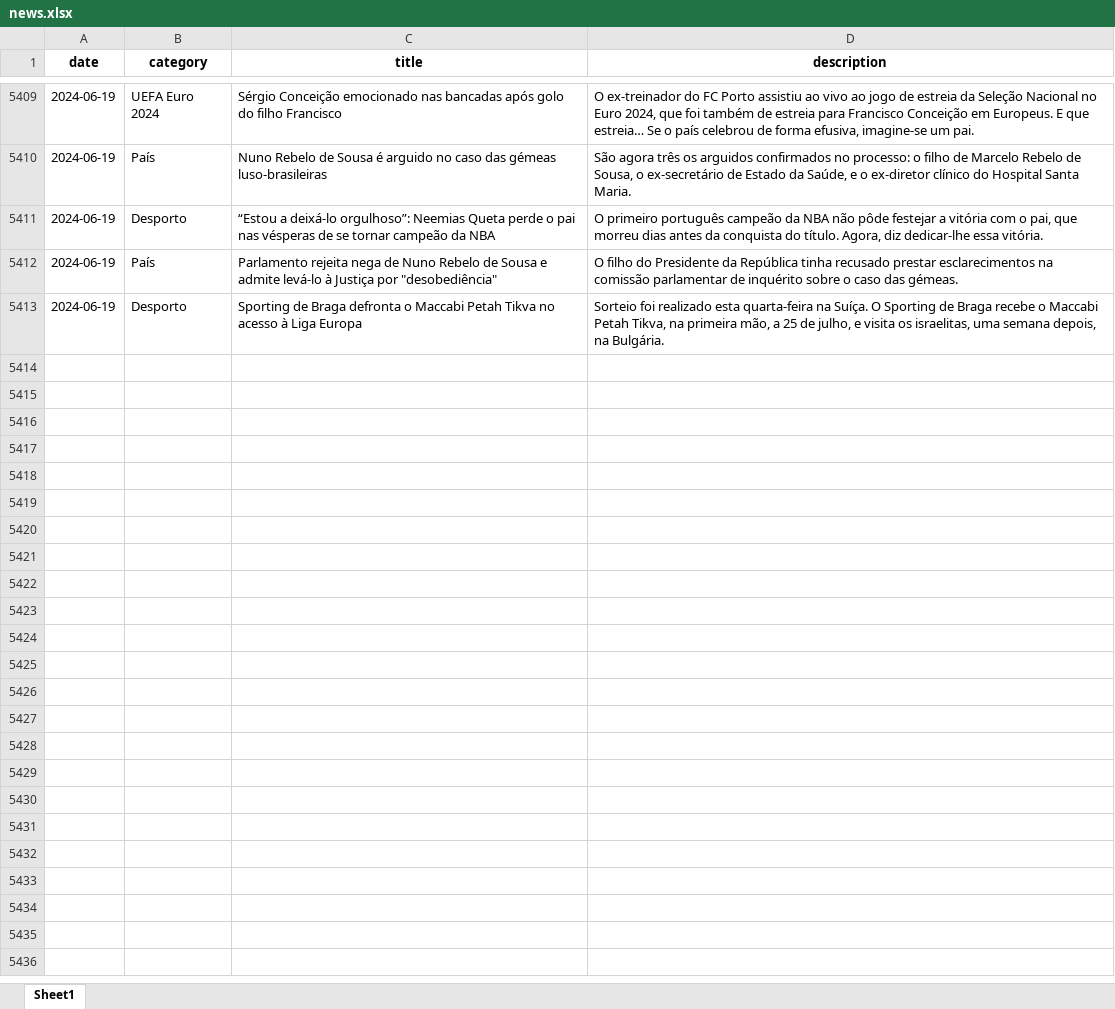
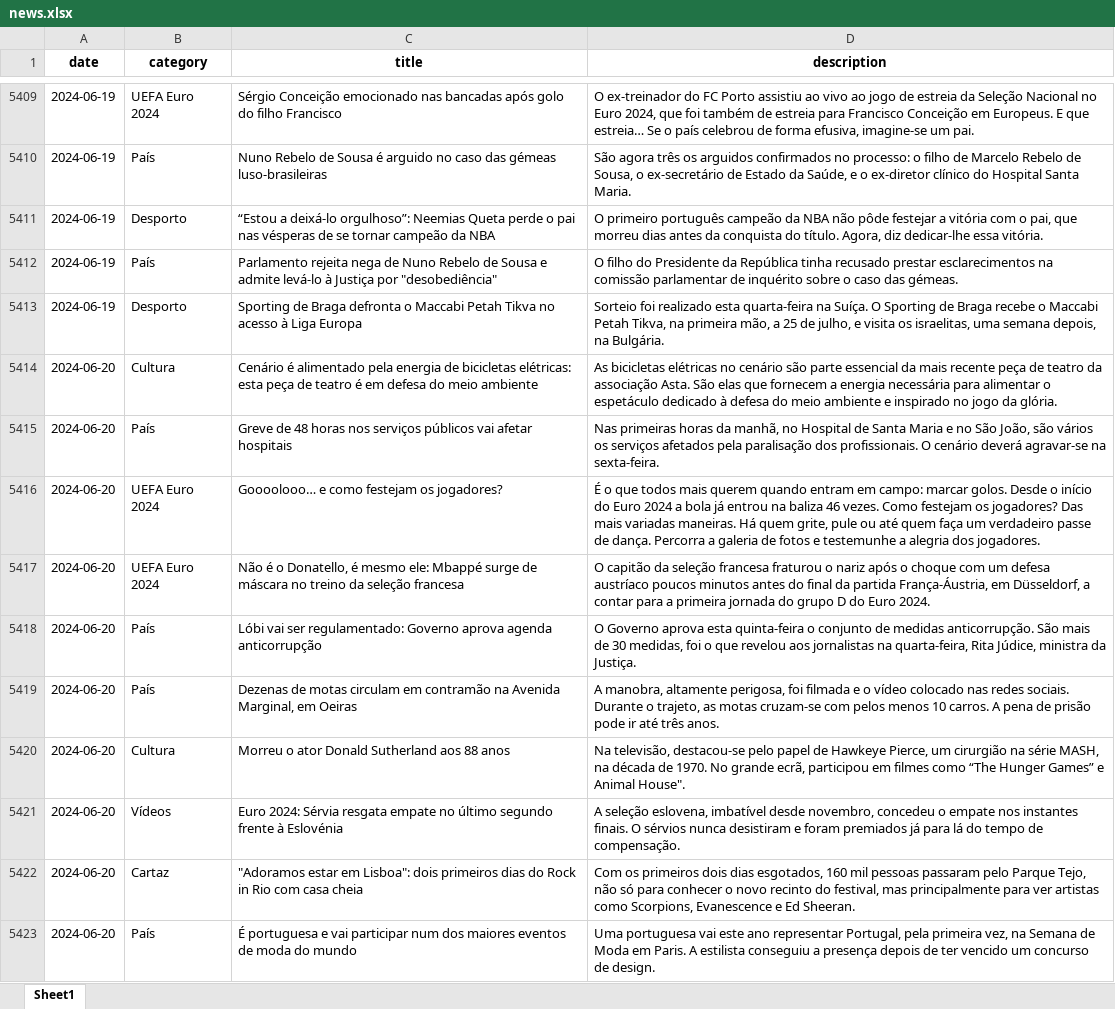
Before and after one commit to MMFreitas1/Analysis-of-Portuguese-news, an Excel workbook: Data/news.xlsx, sheet Sheet1, drawn as a sheet; only a part is shown, gaps mark what is left out; values as stored, in another font and other column widths than the file's, no borders; the diff covers the shown part only; the diff names each change by its address in the sheet, - before the commit and + after, or states it on an @@ line.

```diff
--- a/Data/news.xlsx (sheet Sheet1)
+++ b/Data/news.xlsx (sheet Sheet1)
+row 5414: 2024-06-20 | Cultura | Cenário é alimentado pela energia de bicicletas elétricas: esta peça de teatro é em defesa do meio ambiente | As bicicletas elétricas no cenário são parte essencial da mais recente peça de teatro da associação Asta. São elas que fornecem a energia necessária para alimentar o espetáculo dedicado à defesa do meio ambiente e inspirado no jogo da glória.
+row 5415: 2024-06-20 | País | Greve de 48 horas nos serviços públicos vai afetar hospitais | Nas primeiras horas da manhã, no Hospital de Santa Maria e no São João, são vários os serviços afetados pela paralisação dos profissionais. O cenário deverá agravar-se na sexta-feira.
+row 5416: 2024-06-20 | UEFA Euro 2024 | Goooolooo… e como festejam os jogadores? | É o que todos mais querem quando entram em campo: marcar golos. Desde o início do Euro 2024 a bola já entrou na baliza 46 vezes. Como festejam os jogadores? Das mais variadas maneiras. Há quem grite, pule ou até quem faça um verdadeiro passe de dança. Percorra a galeria de fotos e testemunhe a alegria dos jogadores.
+row 5417: 2024-06-20 | UEFA Euro 2024 | Não é o Donatello, é mesmo ele: Mbappé surge de máscara no treino da seleção francesa | O capitão da seleção francesa fraturou o nariz após o choque com um defesa austríaco poucos minutos antes do final da partida França-Áustria, em Düsseldorf, a contar para a primeira jornada do grupo D do Euro 2024.
+row 5418: 2024-06-20 | País | Lóbi vai ser regulamentado: Governo aprova agenda anticorrupção | O Governo aprova esta quinta-feira o conjunto de medidas anticorrupção. São mais de 30 medidas, foi o que revelou aos jornalistas na quarta-feira, Rita Júdice, ministra da Justiça.
+row 5419: 2024-06-20 | País | Dezenas de motas circulam em contramão na Avenida Marginal, em Oeiras | A manobra, altamente perigosa, foi filmada e o vídeo colocado nas redes sociais. Durante o trajeto, as motas cruzam-se com pelos menos 10 carros. A pena de prisão pode ir até três anos.
+row 5420: 2024-06-20 | Cultura | Morreu o ator Donald Sutherland aos 88 anos | Na televisão, destacou-se pelo papel de Hawkeye Pierce, um cirurgião na série MASH, na década de 1970. No grande ecrã, participou em filmes como “The Hunger Games” e Animal House".
+row 5421: 2024-06-20 | Vídeos | Euro 2024: Sérvia resgata empate no último segundo frente à Eslovénia | A seleção eslovena, imbatível desde novembro, concedeu o empate nos instantes finais. O sérvios nunca desistiram e foram premiados já para lá do tempo de compensação.
+row 5422: 2024-06-20 | Cartaz | "Adoramos estar em Lisboa": dois primeiros dias do Rock in Rio com casa cheia | Com os primeiros dois dias esgotados, 160 mil pessoas passaram pelo Parque Tejo, não só para conhecer o novo recinto do festival, mas principalmente para ver artistas como Scorpions, Evanescence e Ed Sheeran.
+row 5423: 2024-06-20 | País | É portuguesa e vai participar num dos maiores eventos de moda do mundo | Uma portuguesa vai este ano representar Portugal, pela primeira vez, na Semana de Moda em Paris. A estilista conseguiu a presença depois de ter vencido um concurso de design.
```
Also changed, not shown: 21 added rows elsewhere in this sheet, 2 other files.
